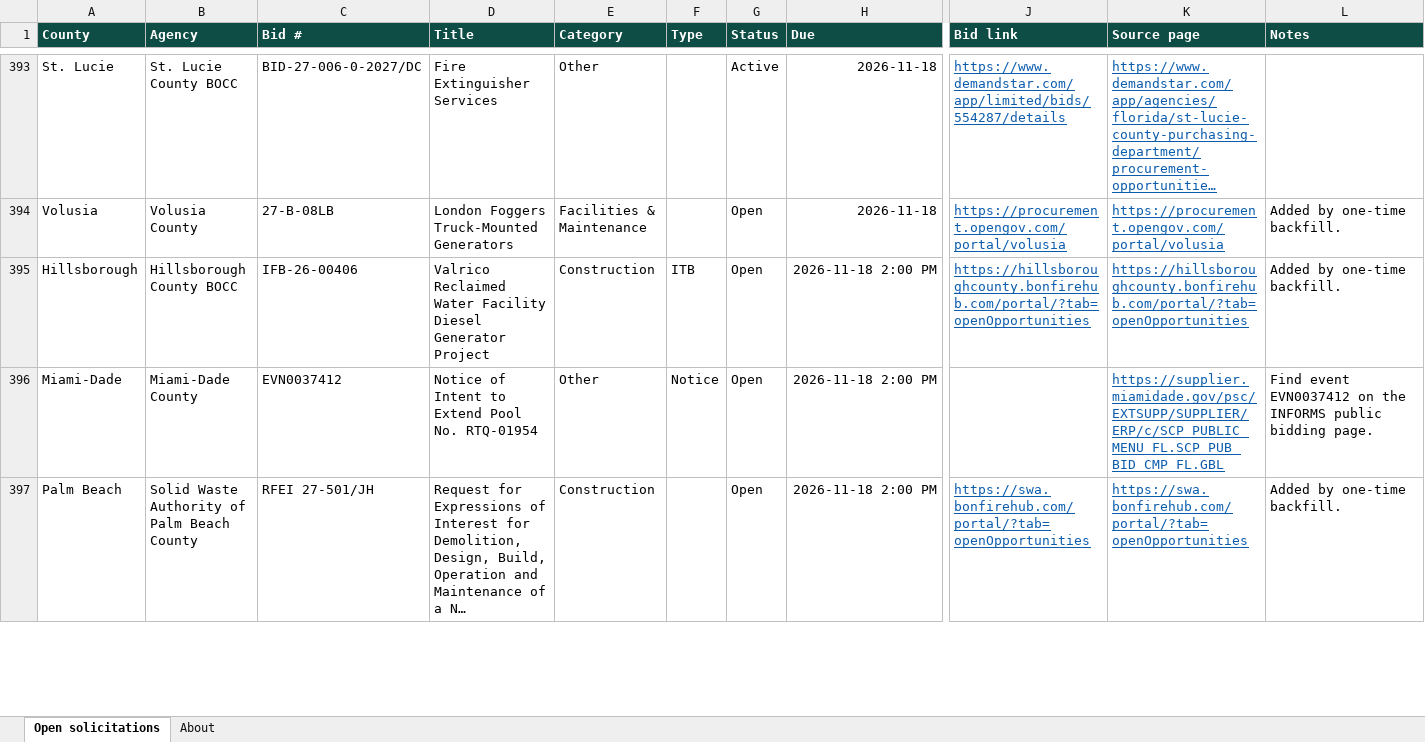
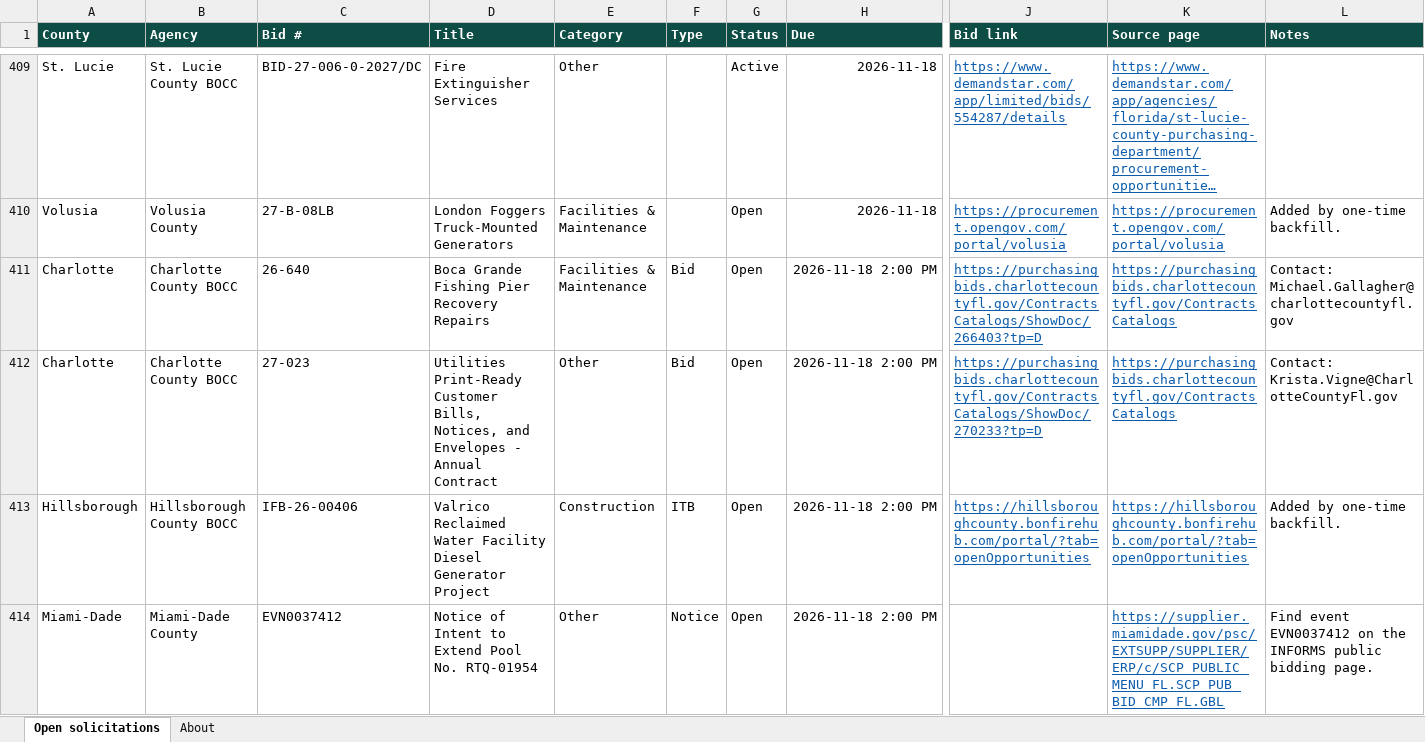
Before and after one commit to dianarodos/floridabids, an Excel workbook: site/data/florida-open-bids.xlsx, sheet Open solicitations, drawn as a sheet; only a part is shown, gaps mark what is left out; the shorter side is filled out with more unchanged rows; long unchanged cells end in …; values as stored, in another font and other column widths than the file's, no borders; rows hold the shown columns only; the diff covers the shown part only; the diff names each change by its address in the sheet, - before the commit and + after, or states it on an @@ line.

```diff
--- a/site/data/florida-open-bids.xlsx (sheet Open solicitations)
+++ b/site/data/florida-open-bids.xlsx (sheet Open solicitations)
+row 411: Charlotte | Charlotte County BOCC | 26-640 | Boca Grande Fishing Pier Recovery Repairs | Facilities & Maintenance | Bid | Open | 2026-11-18 2:00 PM | https://purchasingbids.charlottecountyfl.gov/ContractsCatalogs/ShowDoc/266403?tp=D | https://purchasingbids.charlottecountyfl.gov/ContractsCatalogs | Contact: Michael.Gallagher@charlottecountyfl.gov
+row 412: Charlotte | Charlotte County BOCC | 27-023 | Utilities Print-Ready Customer Bills, Notices, and Envelopes - Annual Contract | Other | Bid | Open | 2026-11-18 2:00 PM | https://purchasingbids.charlottecountyfl.gov/ContractsCatalogs/ShowDoc/270233?tp=D | https://purchasingbids.charlottecountyfl.gov/ContractsCatalogs | Contact: Krista.Vigne@CharlotteCountyFl.gov
```
Also changed, not shown: 18 added rows elsewhere in this sheet, sheet About, 3 other files.
